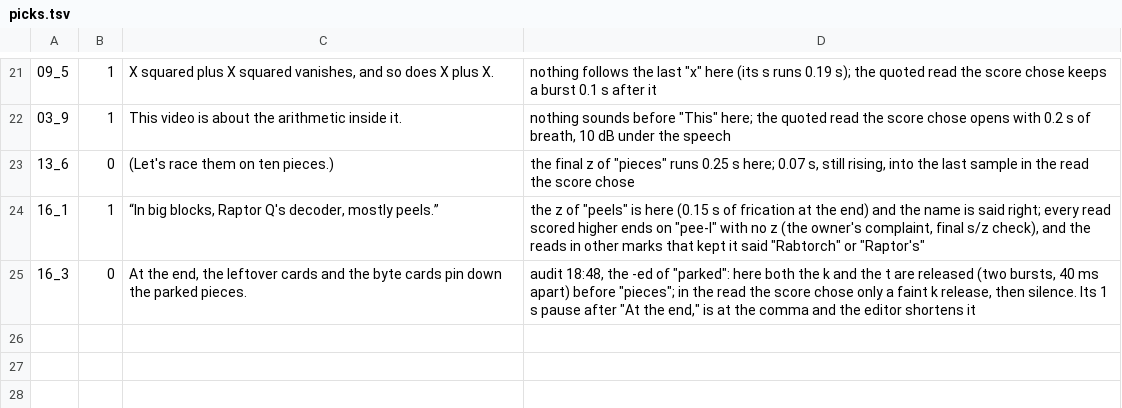
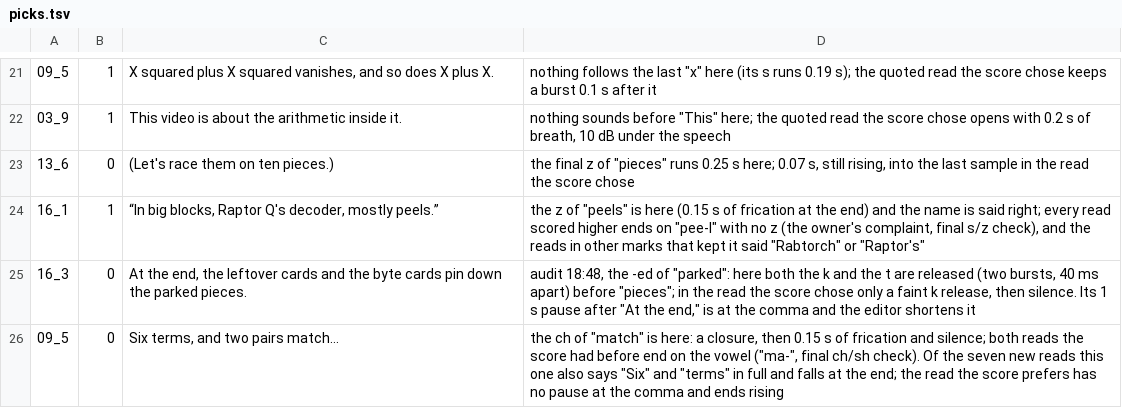
Before and after one commit to Dicklesworthstone/jeffs_math_explainer_videos, a TSV file: explainer_corpus/raptorq_gf256/picks.tsv, drawn as a sheet; only a part is shown, gaps mark what is left out; the diff names each change by its address in the sheet, - before the commit and + after, or states it on an @@ line.

```diff
--- a/explainer_corpus/raptorq_gf256/picks.tsv
+++ b/explainer_corpus/raptorq_gf256/picks.tsv
+row 26: 09_5 | 0 | Six terms, and two pairs match… | the ch of "match" is here: a closure, then 0.15 s of frication and silence; both reads the score had before end on the vowel ("ma-", final ch/sh check). Of the seven new reads this one also says "Six" and "terms" in full and falls at the end; the read the score prefers has no pause at the comma and ends rising
```
Also changed, not shown: explainer_corpus/raptorq_gf256/reads.tsv.
